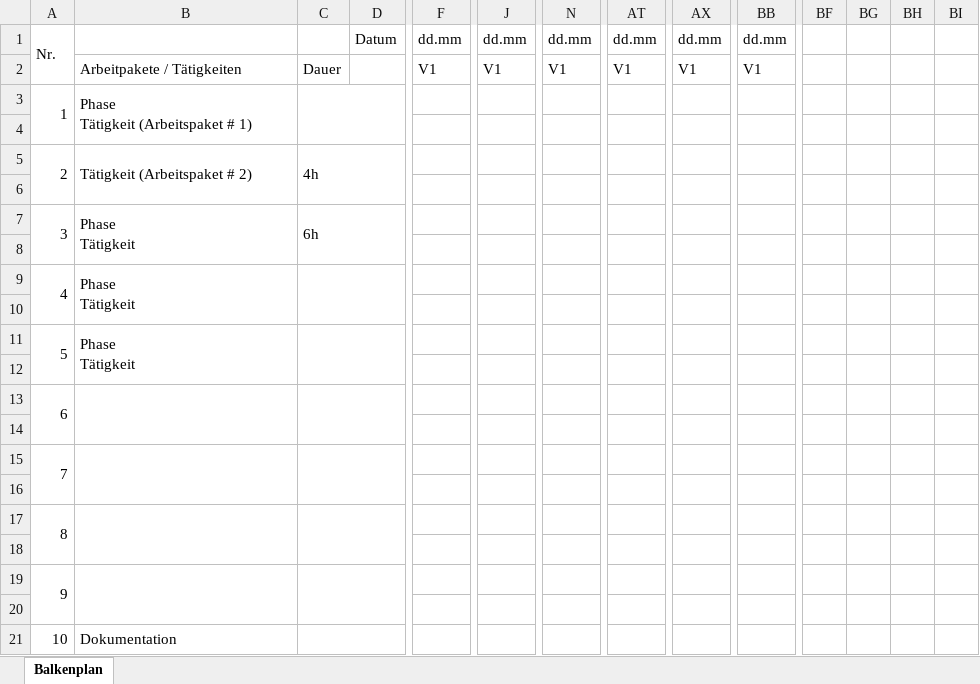
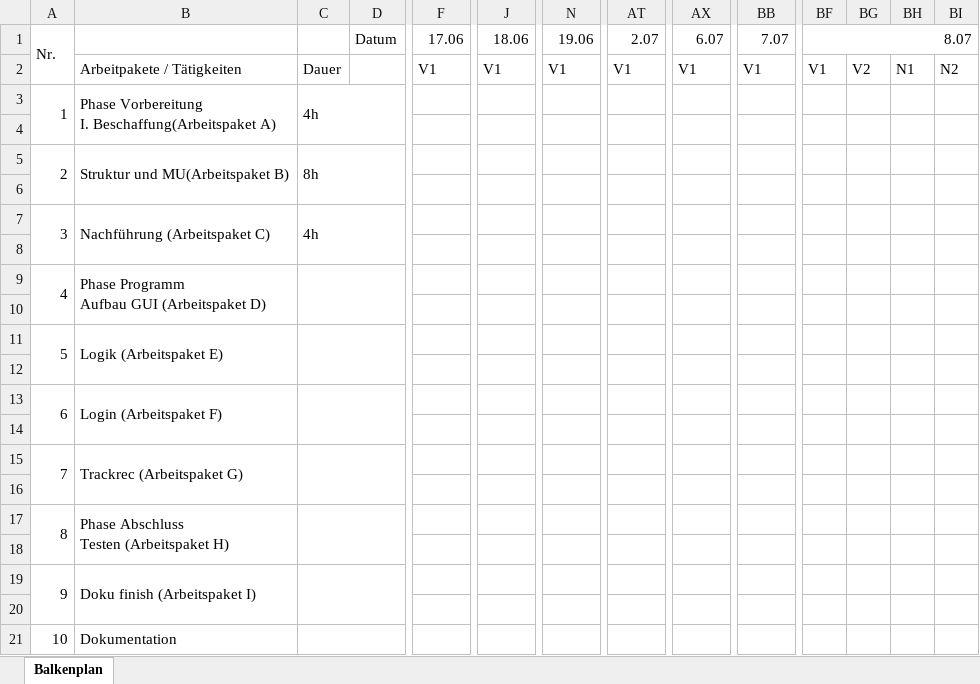
Before and after one commit to Noeggu/Map-Diary, an Excel workbook: Doku/210_Vorlage_GanttDiagramm.100.xlsx, sheet Balkenplan, drawn as a sheet; only a part is shown, gaps mark what is left out; values as stored, in another font and other column widths than the file's, no cell formats; removed rows and columns are numbered as before the commit, all else as after; rows hold the shown columns only; ↵ is a line break in a cell; the diff covers the shown part only; the diff names each change by its address in the sheet, - before the commit and + after, or states it on an @@ line.

Commit message:
Gantt

```diff
--- a/Doku/210_Vorlage_GanttDiagramm.100.xlsx (sheet Balkenplan)
+++ b/Doku/210_Vorlage_GanttDiagramm.100.xlsx (sheet Balkenplan)
-row 1: Nr. |  |  | Datum | dd.mm | dd.mm | dd.mm | dd.mm | dd.mm | dd.mm
+row 1: Nr. |  |  | Datum | 17.06 | 18.06 | 19.06 | 2.07 | 6.07 | 7.07 | 8.07
-BF2: (empty)
+BF2: V1
-BG2: (empty)
+BG2: V2
-BH2: (empty)
+BH2: N1
-BI2: (empty)
+BI2: N2
-B3: Phase ↵ Tätigkeit (Arbeitspaket # 1)
+B3: Phase Vorbereitung ↵ I. Beschaffung(Arbeitspaket A)
-C3: (empty)
+C3: 4h
-B5: Tätigkeit (Arbeitspaket # 2)
+B5: Struktur und MU(Arbeitspaket B)
-C5: 4h
+C5: 8h
-B7: Phase ↵ Tätigkeit
+B7: Nachführung (Arbeitspaket C)
-C7: 6h
+C7: 4h
-B9: Phase ↵ Tätigkeit
+B9: Phase Programm ↵ Aufbau GUI (Arbeitspaket D)
-B11: Phase ↵ Tätigkeit
+B11: Logik (Arbeitspaket E)
-B13: (empty)
+B13: Login (Arbeitspaket F)
-B15: (empty)
+B15: Trackrec (Arbeitspaket G)
-B17: (empty)
+B17: Phase Abschluss ↵ Testen (Arbeitspaket H)
-B19: (empty)
+B19: Doku finish (Arbeitspaket I)
```
Also changed, not shown: 8 edited cells elsewhere in this sheet, cell formats.
